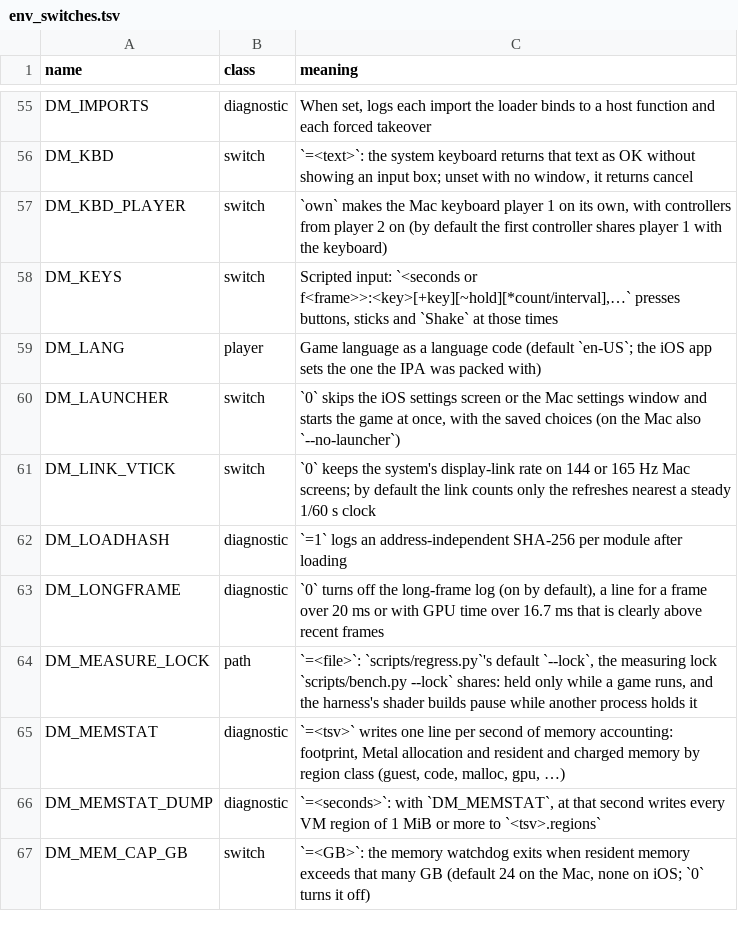
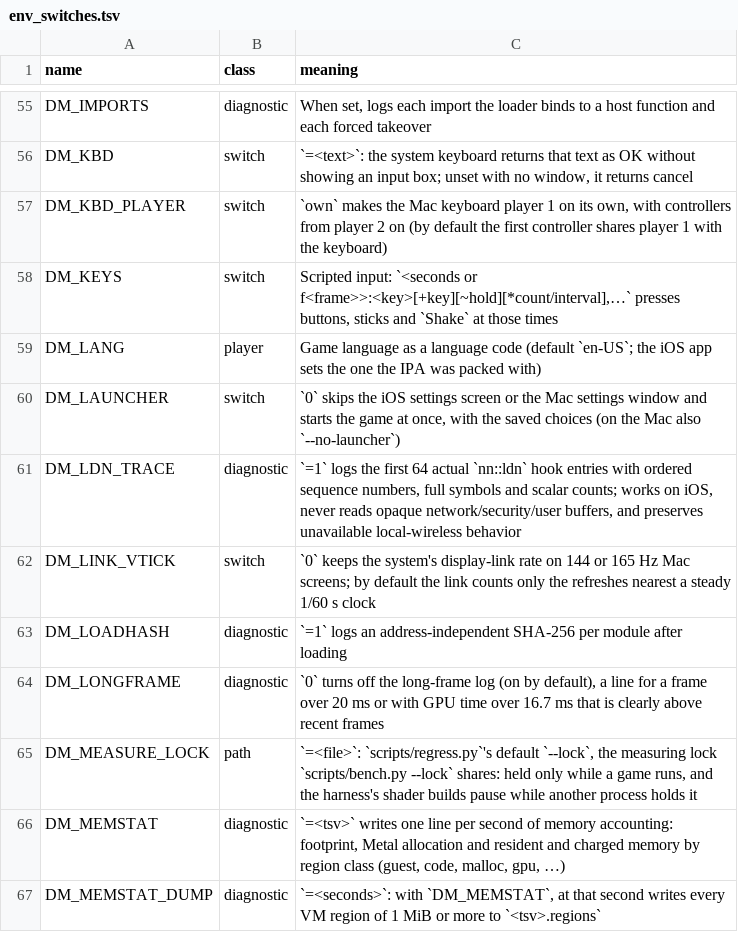
Before and after one commit to oliverames/nxnative, a TSV file: docs/env_switches.tsv, drawn as a sheet; only a part is shown, gaps mark what is left out; the shorter side is filled out with more unchanged rows; the diff names each change by its address in the sheet, - before the commit and + after, or states it on an @@ line.

Commit message:
Trace local wireless hooks without enabling sessions

```diff
--- a/docs/env_switches.tsv
+++ b/docs/env_switches.tsv
+row 61: DM_LDN_TRACE | diagnostic | `=1` logs the first 64 actual `nn::ldn` hook entries with ordered sequence numbers, full symbols and scalar counts; works on iOS, never reads opaque network/security/user buffers, and preserves unavailable local-wireless behavior
```
Also changed, not shown: 6 other files.
